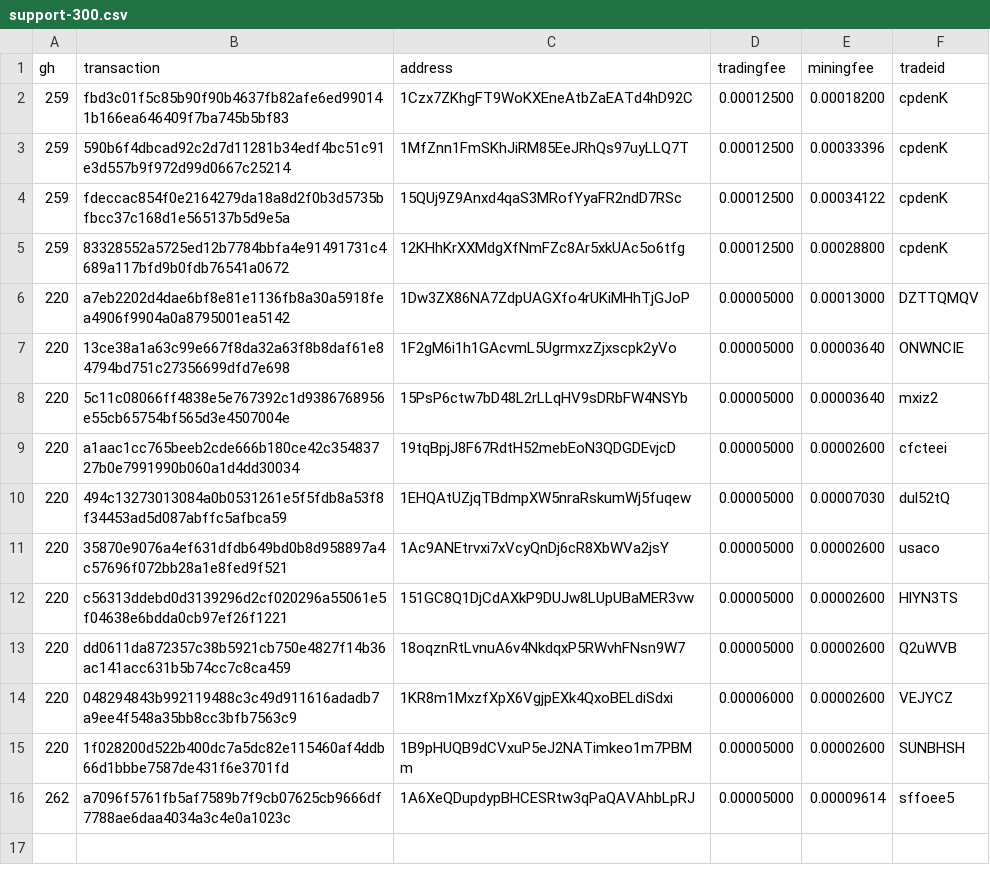
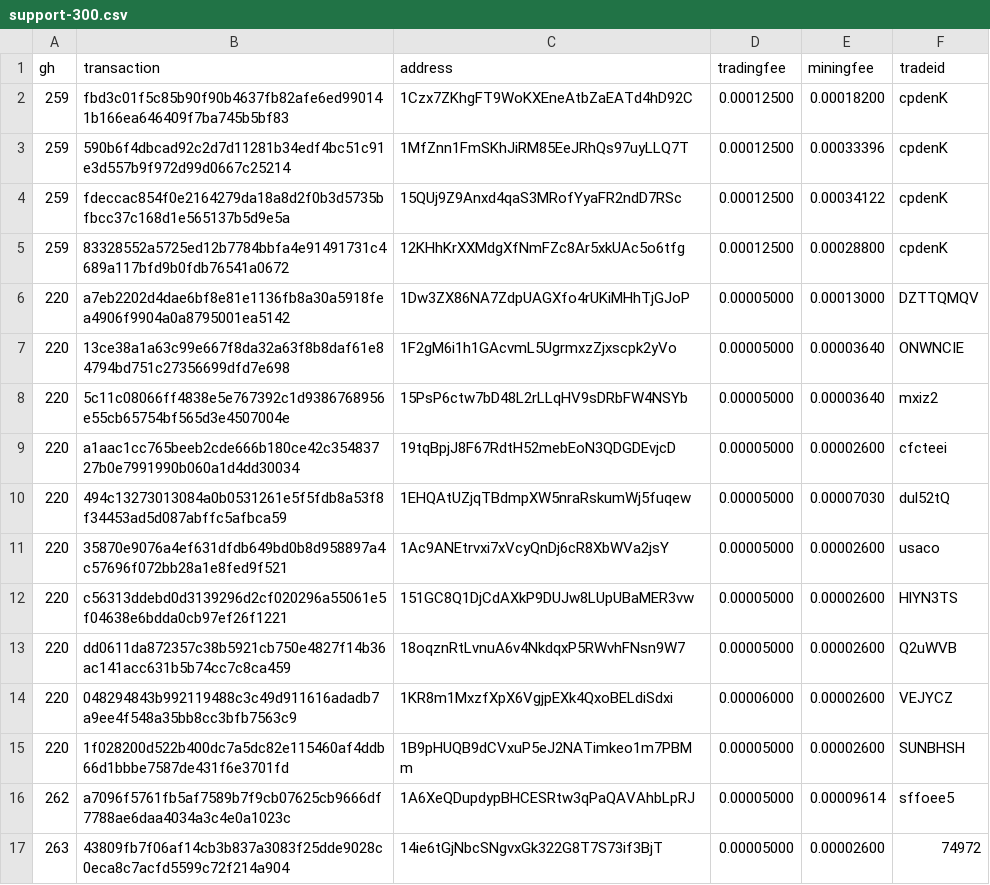
Before and after one commit to bisq-network/support, a CSV file: support-300.csv, drawn as a sheet; the diff names each change by its address in the sheet, - before the commit and + after, or states it on an @@ line.

Commit message:
Add txns for fee reimbursement #263

```diff
--- a/support-300.csv
+++ b/support-300.csv
+row 17: 263 | 43809fb7f06af14cb3b837a3083f25dde9028c0eca8c7acfd5599c72f214a904 | 14ie6tGjNbcSNgvxGk322G8T7S73if3BjT | 0.00005000 | 0.00002600 | 74972
```
